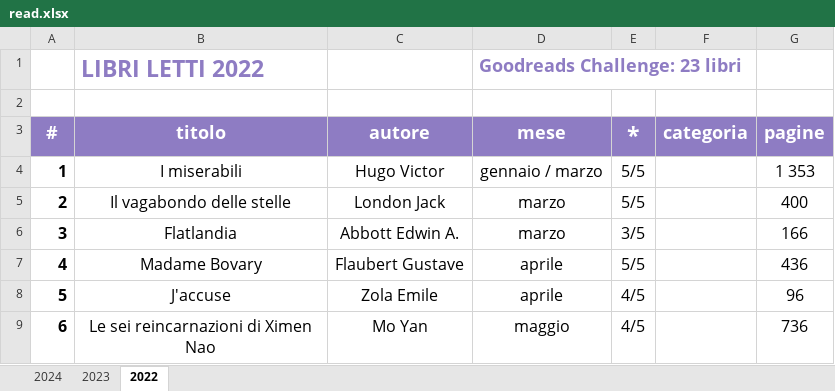
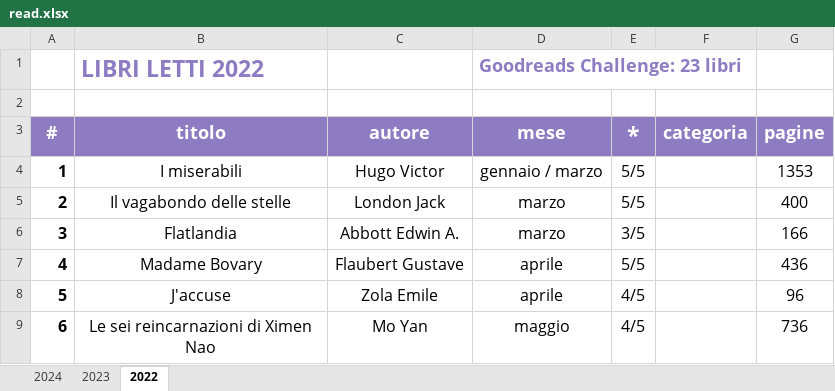
Before and after one commit to DeGiorgiMarcello/readbooks-organizer, an Excel workbook: data/read.xlsx, sheet 2022, drawn as a sheet; only a part is shown; values as stored, in another font and other column widths than the file's, no borders; the diff names each change by its address in the sheet, - before the commit and + after, or states it on an @@ line.

```diff
--- a/data/read.xlsx (sheet 2022)
+++ b/data/read.xlsx (sheet 2022)
-G4 (pagine): 1 353
+G4 (pagine): 1353
```
Also changed, not shown: 4 other files.
